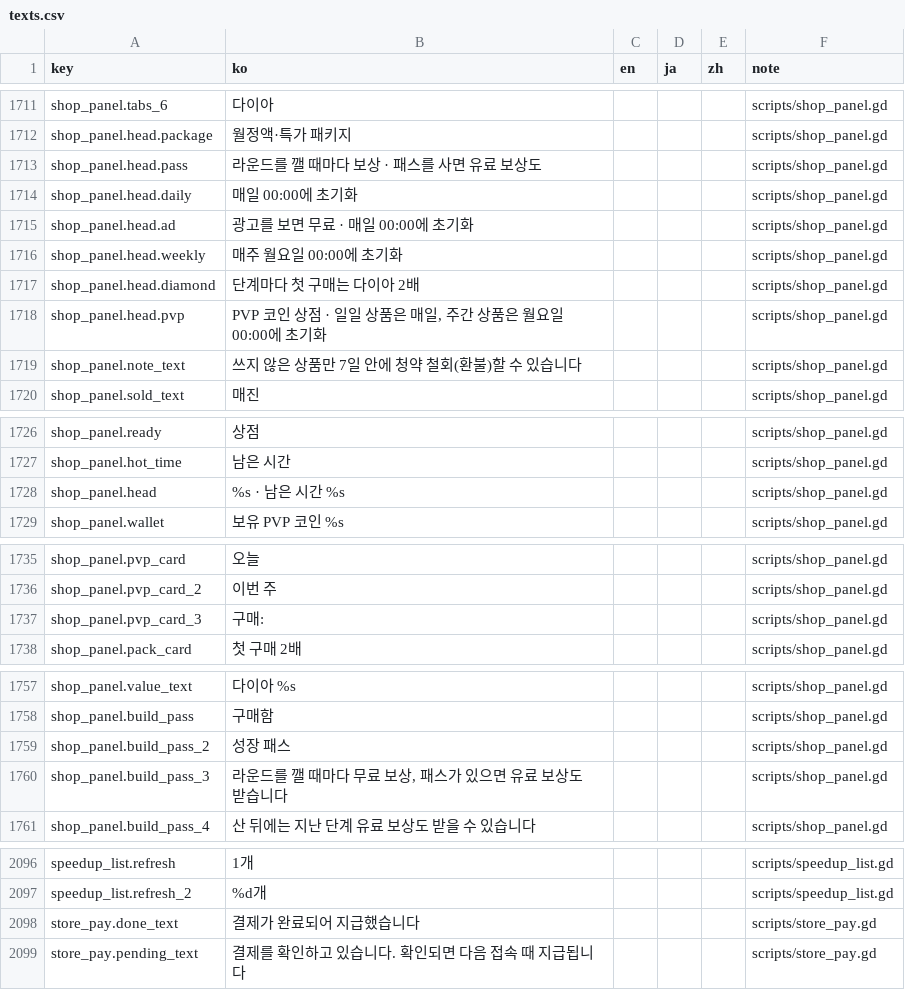
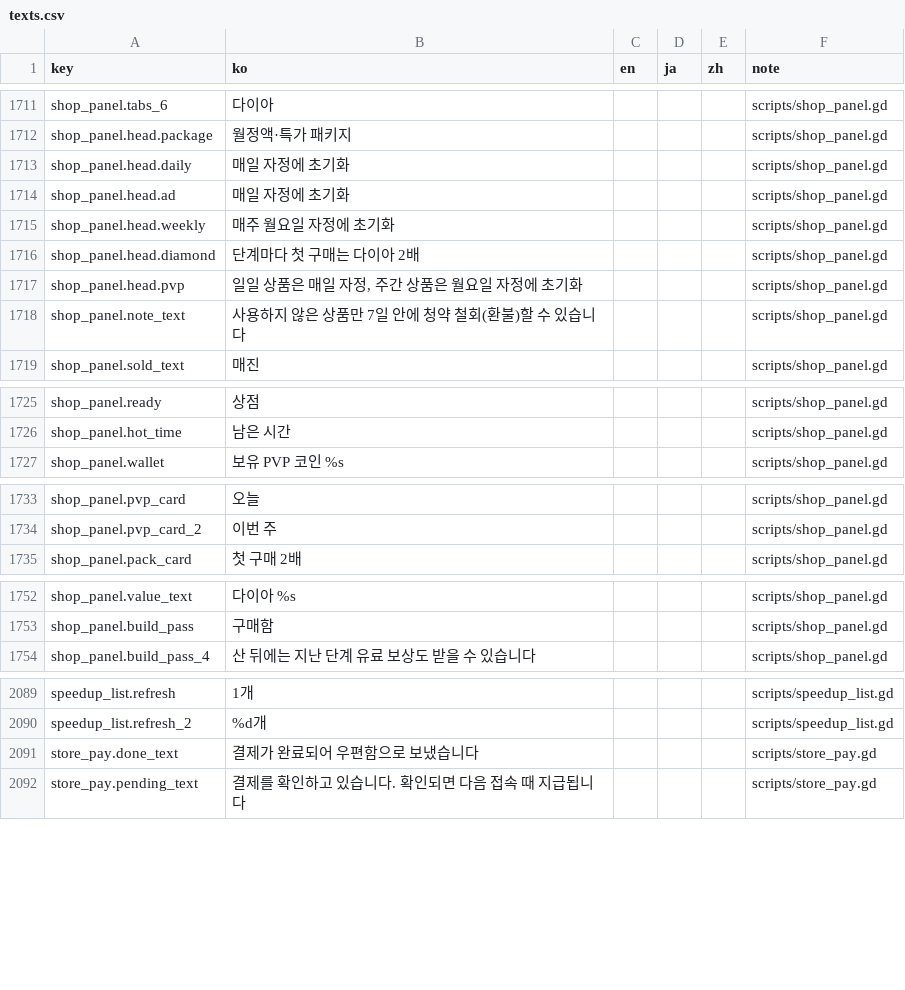
Before and after one commit to ILSEONG/CastleRPG, a CSV file: data/texts.csv, drawn as a sheet; only a part is shown, gaps mark what is left out; the diff covers the shown part only.

```diff
--- a/data/texts.csv
+++ b/data/texts.csv
@@ -1712,9 +1712,8 @@ shop_panel.tabs_6,다이아,,,,scripts/shop_panel.gd
 shop_panel.head.package,월정액·특가 패키지,,,,scripts/shop_panel.gd
-shop_panel.head.pass,라운드를 깰 때마다 보상 · 패스를 사면 유료 보상도,,,,scripts/shop_panel.gd
-shop_panel.head.daily,매일 00:00에 초기화,,,,scripts/shop_panel.gd
-shop_panel.head.ad,광고를 보면 무료 · 매일 00:00에 초기화,,,,scripts/shop_panel.gd
-shop_panel.head.weekly,매주 월요일 00:00에 초기화,,,,scripts/shop_panel.gd
+shop_panel.head.daily,매일 자정에 초기화,,,,scripts/shop_panel.gd
+shop_panel.head.ad,매일 자정에 초기화,,,,scripts/shop_panel.gd
+shop_panel.head.weekly,매주 월요일 자정에 초기화,,,,scripts/shop_panel.gd
 shop_panel.head.diamond,단계마다 첫 구매는 다이아 2배,,,,scripts/shop_panel.gd
-shop_panel.head.pvp,"PVP 코인 상점 · 일일 상품은 매일, 주간 상품은 월요일 00:00에 초기화",,,,scripts/shop_panel.gd
-shop_panel.note_text,쓰지 않은 상품만 7일 안에 청약 철회(환불)할 수 있습니다,,,,scripts/shop_panel.gd
+shop_panel.head.pvp,"일일 상품은 매일 자정, 주간 상품은 월요일 자정에 초기화",,,,scripts/shop_panel.gd
+shop_panel.note_text,사용하지 않은 상품만 7일 안에 청약 철회(환불)할 수 있습니다,,,,scripts/shop_panel.gd
 shop_panel.sold_text,매진,,,,scripts/shop_panel.gd
@@ -1727,3 +1726,2 @@ shop_panel.ready,상점,,,,scripts/shop_panel.gd
 shop_panel.hot_time,남은 시간 ,,,,scripts/shop_panel.gd
-shop_panel.head,%s · 남은 시간 %s,,,,scripts/shop_panel.gd
 shop_panel.wallet,보유  PVP 코인 %s,,,,scripts/shop_panel.gd
@@ -1736,3 +1734,2 @@ shop_panel.pvp_card,오늘,,,,scripts/shop_panel.gd
 shop_panel.pvp_card_2,이번 주,,,,scripts/shop_panel.gd
-shop_panel.pvp_card_3,구매: ,,,,scripts/shop_panel.gd
 shop_panel.pack_card,첫 구매 2배,,,,scripts/shop_panel.gd
@@ -1758,4 +1753,2 @@ shop_panel.value_text,다이아 %s,,,,scripts/shop_panel.gd
 shop_panel.build_pass,구매함,,,,scripts/shop_panel.gd
-shop_panel.build_pass_2,성장 패스,,,,scripts/shop_panel.gd
-shop_panel.build_pass_3,"라운드를 깰 때마다 무료 보상, 패스가 있으면 유료 보상도 받습니다",,,,scripts/shop_panel.gd
 shop_panel.build_pass_4,산 뒤에는 지난 단계 유료 보상도 받을 수 있습니다,,,,scripts/shop_panel.gd
@@ -2097,3 +2090,3 @@ speedup_list.refresh,1개,,,,scripts/speedup_list.gd
 speedup_list.refresh_2,%d개,,,,scripts/speedup_list.gd
-store_pay.done_text,결제가 완료되어 지급했습니다,,,,scripts/store_pay.gd
+store_pay.done_text,결제가 완료되어 우편함으로 보냈습니다,,,,scripts/store_pay.gd
 store_pay.pending_text,결제를 확인하고 있습니다. 확인되면 다음 접속 때 지급됩니다,,,,scripts/store_pay.gd
```
Also changed, not shown: 22 added rows and 2 removed rows elsewhere in this file, 18 other files.
